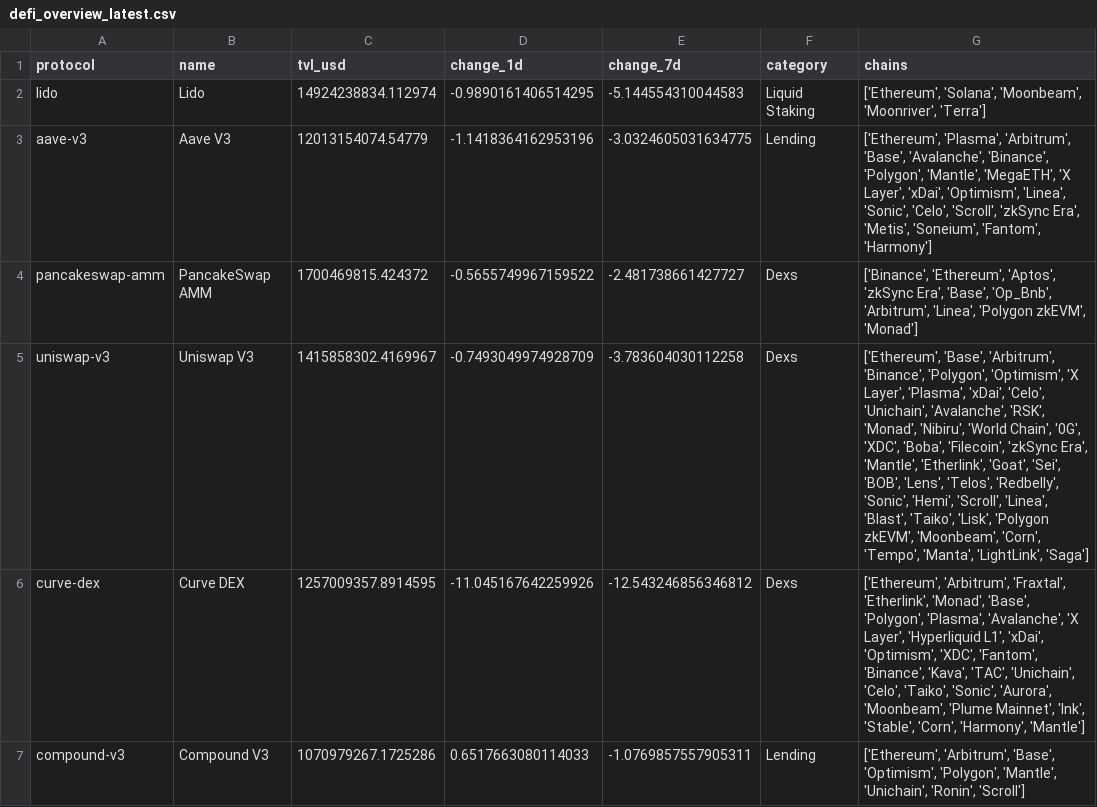
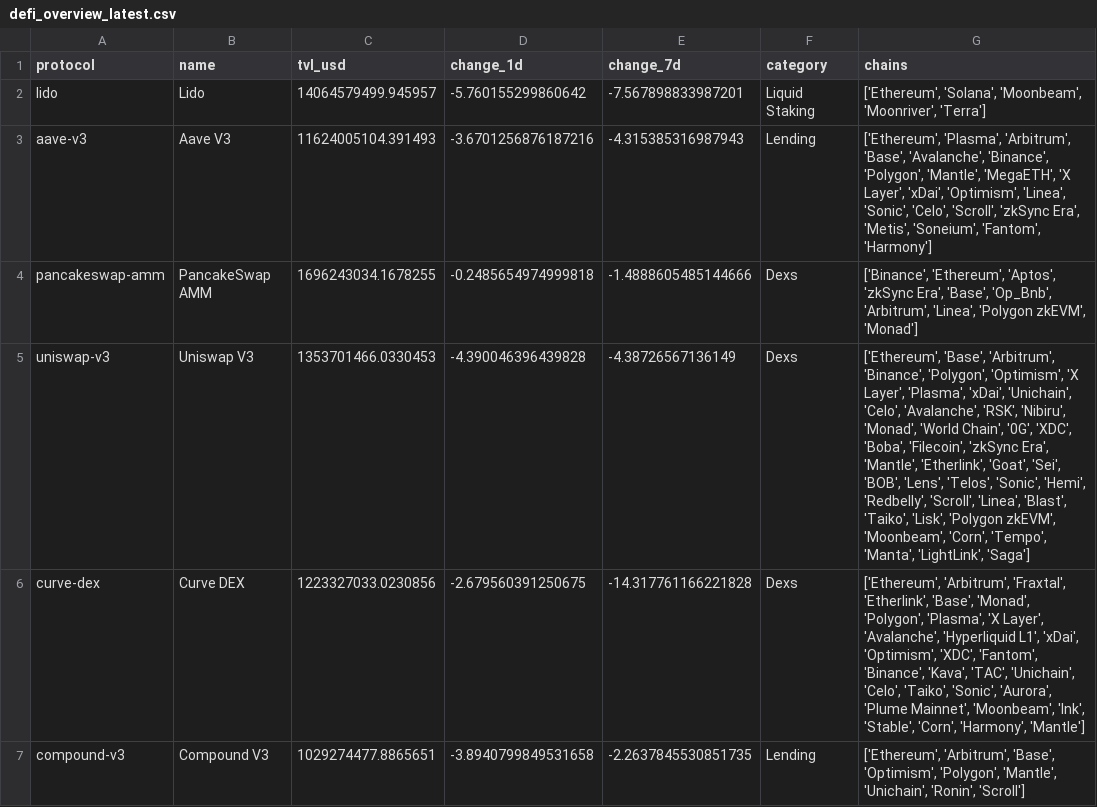
Before and after one commit to hugoneuvillepro-web/crypto-premium-dataset, a CSV file: defi_overview_latest.csv, drawn as a sheet.

Commit message:
Update DeFi dataset 2026-06-26

```diff
--- a/defi_overview_latest.csv
+++ b/defi_overview_latest.csv
@@ -1,7 +1,7 @@
 protocol,name,tvl_usd,change_1d,change_7d,category,chains
-lido,Lido,14924238834.112974,-0.9890161406514295,-5.144554310044583,Liquid Staking,"['Ethereum', 'Solana', 'Moonbeam', 'Moonriver', 'Terra']"
-aave-v3,Aave V3,12013154074.54779,-1.1418364162953196,-3.0324605031634775,Lending,"['Ethereum', 'Plasma', 'Arbitrum', 'Base', 'Avalanche', 'Binance', 'Polygon', 'Mantle', 'MegaETH', 'X Layer', 'xDai', 'Optimism', 'Linea', 'Sonic', 'Celo', 'Scroll', 'zkSync Era', 'Metis', 'Soneium', 'Fantom', 'Harmony']"
-pancakeswap-amm,PancakeSwap AMM,1700469815.424372,-0.5655749967159522,-2.481738661427727,Dexs,"['Binance', 'Ethereum', 'Aptos', 'zkSync Era', 'Base', 'Op_Bnb', 'Arbitrum', 'Linea', 'Polygon zkEVM', 'Monad']"
-uniswap-v3,Uniswap V3,1415858302.4169967,-0.7493049974928709,-3.783604030112258,Dexs,"['Ethereum', 'Base', 'Arbitrum', 'Binance', 'Polygon', 'Optimism', 'X Layer', 'Plasma', 'xDai', 'Celo', 'Unichain', 'Avalanche', 'RSK', 'Monad', 'Nibiru', 'World Chain', '0G', 'XDC', 'Boba', 'Filecoin', 'zkSync Era', 'Mantle', 'Etherlink', 'Goat', 'Sei', 'BOB', 'Lens', 'Telos', 'Redbelly', 'Sonic', 'Hemi', 'Scroll', 'Linea', 'Blast', 'Taiko', 'Lisk', 'Polygon zkEVM', 'Moonbeam', 'Corn', 'Tempo', 'Manta', 'LightLink', 'Saga']"
-curve-dex,Curve DEX,1257009357.8914595,-11.045167642259926,-12.543246856346812,Dexs,"['Ethereum', 'Arbitrum', 'Fraxtal', 'Etherlink', 'Monad', 'Base', 'Polygon', 'Plasma', 'Avalanche', 'X Layer', 'Hyperliquid L1', 'xDai', 'Optimism', 'XDC', 'Fantom', 'Binance', 'Kava', 'TAC', 'Unichain', 'Celo', 'Taiko', 'Sonic', 'Aurora', 'Moonbeam', 'Plume Mainnet', 'Ink', 'Stable', 'Corn', 'Harmony', 'Mantle']"
-compound-v3,Compound V3,1070979267.1725286,0.6517663080114033,-1.0769857557905311,Lending,"['Ethereum', 'Arbitrum', 'Base', 'Optimism', 'Polygon', 'Mantle', 'Unichain', 'Ronin', 'Scroll']"
+lido,Lido,14064579499.945957,-5.760155299860642,-7.567898833987201,Liquid Staking,"['Ethereum', 'Solana', 'Moonbeam', 'Moonriver', 'Terra']"
+aave-v3,Aave V3,11624005104.391493,-3.6701256876187216,-4.315385316987943,Lending,"['Ethereum', 'Plasma', 'Arbitrum', 'Base', 'Avalanche', 'Binance', 'Polygon', 'Mantle', 'MegaETH', 'X Layer', 'xDai', 'Optimism', 'Linea', 'Sonic', 'Celo', 'Scroll', 'zkSync Era', 'Metis', 'Soneium', 'Fantom', 'Harmony']"
+pancakeswap-amm,PancakeSwap AMM,1696243034.1678255,-0.2485654974999818,-1.4888605485144666,Dexs,"['Binance', 'Ethereum', 'Aptos', 'zkSync Era', 'Base', 'Op_Bnb', 'Arbitrum', 'Linea', 'Polygon zkEVM', 'Monad']"
+uniswap-v3,Uniswap V3,1353701466.0330453,-4.390046396439828,-4.38726567136149,Dexs,"['Ethereum', 'Base', 'Arbitrum', 'Binance', 'Polygon', 'Optimism', 'X Layer', 'Plasma', 'xDai', 'Unichain', 'Celo', 'Avalanche', 'RSK', 'Nibiru', 'Monad', 'World Chain', '0G', 'XDC', 'Boba', 'Filecoin', 'zkSync Era', 'Mantle', 'Etherlink', 'Goat', 'Sei', 'BOB', 'Lens', 'Telos', 'Sonic', 'Hemi', 'Redbelly', 'Scroll', 'Linea', 'Blast', 'Taiko', 'Lisk', 'Polygon zkEVM', 'Moonbeam', 'Corn', 'Tempo', 'Manta', 'LightLink', 'Saga']"
+curve-dex,Curve DEX,1223327033.0230856,-2.679560391250675,-14.317761166221828,Dexs,"['Ethereum', 'Arbitrum', 'Fraxtal', 'Etherlink', 'Base', 'Monad', 'Polygon', 'Plasma', 'X Layer', 'Avalanche', 'Hyperliquid L1', 'xDai', 'Optimism', 'XDC', 'Fantom', 'Binance', 'Kava', 'TAC', 'Unichain', 'Celo', 'Taiko', 'Sonic', 'Aurora', 'Plume Mainnet', 'Moonbeam', 'Ink', 'Stable', 'Corn', 'Harmony', 'Mantle']"
+compound-v3,Compound V3,1029274477.8865651,-3.8940799849531658,-2.2637845530851735,Lending,"['Ethereum', 'Arbitrum', 'Base', 'Optimism', 'Polygon', 'Mantle', 'Unichain', 'Ronin', 'Scroll']"
```
